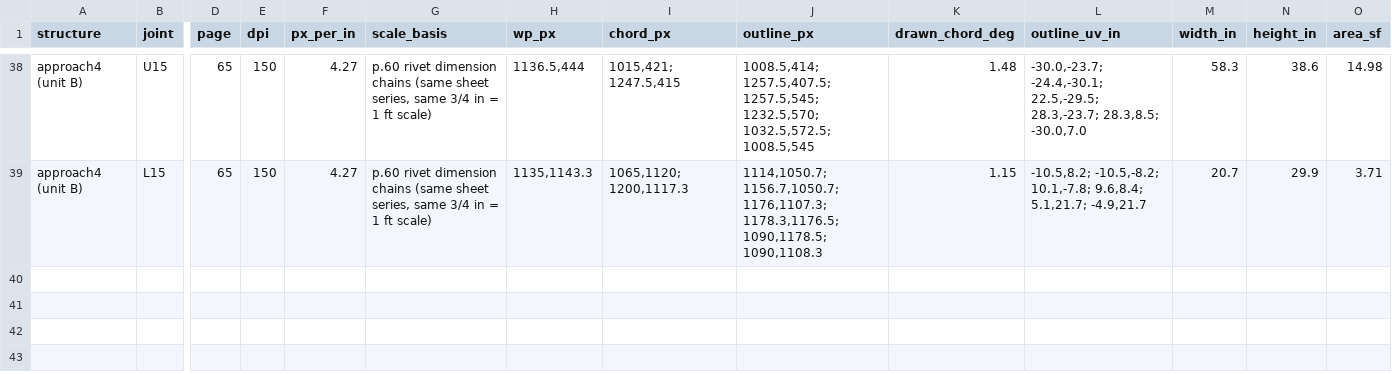
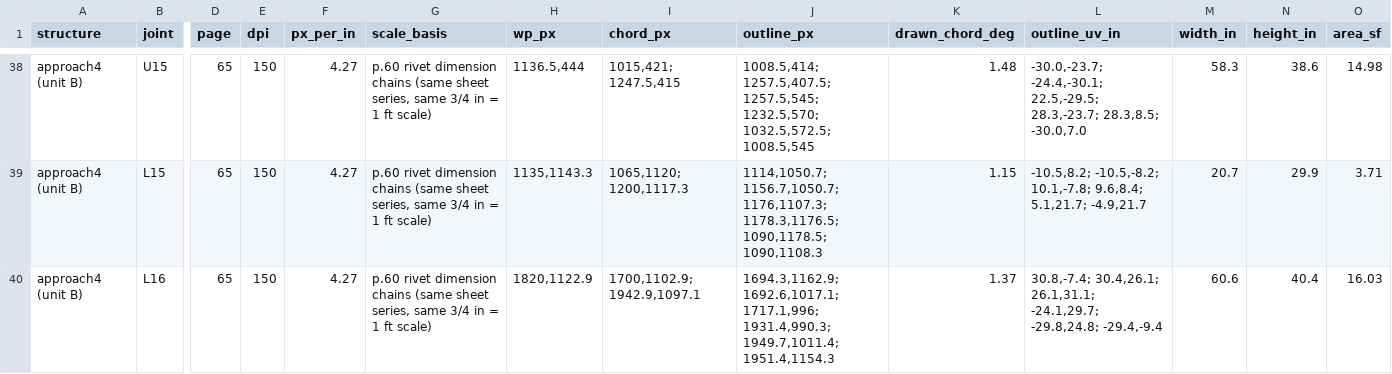
Before and after one commit to jefswat/Steel-Bridge-Bim, a CSV file: docs/plan-data/ptc-delaware-river/connections/gusset-outlines.csv, drawn as a sheet; only a part is shown, gaps mark what is left out; rows hold the shown columns only; the diff names each change by its address in the sheet, - before the commit and + after, or states it on an @@ line.

```diff
--- a/docs/plan-data/ptc-delaware-river/connections/gusset-outlines.csv
+++ b/docs/plan-data/ptc-delaware-river/connections/gusset-outlines.csv
+row 40: approach4 (unit B) | L16 | 65 | 150 | 4.27 | p.60 rivet dimension chains (same sheet series, same 3/4 in = 1 ft scale) | 1820,1122.9 | 1700,1102.9; 1942.9,1097.1 | 1694.3,1162.9; 1692.6,1017.1; 1717.1,996; 1931.4,990.3; 1949.7,1011.4; 1951.4,1154.3 | 1.37 | 30.8,-7.4; 30.4,26.1; 26.1,31.1; -24.1,29.7; -29.8,24.8; -29.4,-9.4 | 60.6 | 40.4 | 16.03
```
